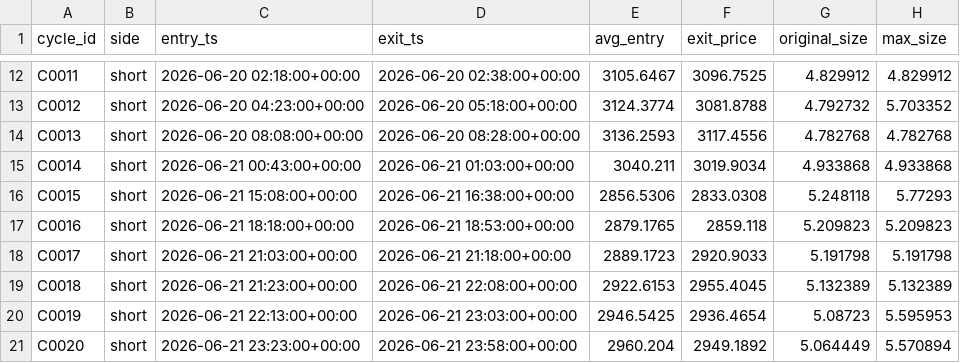
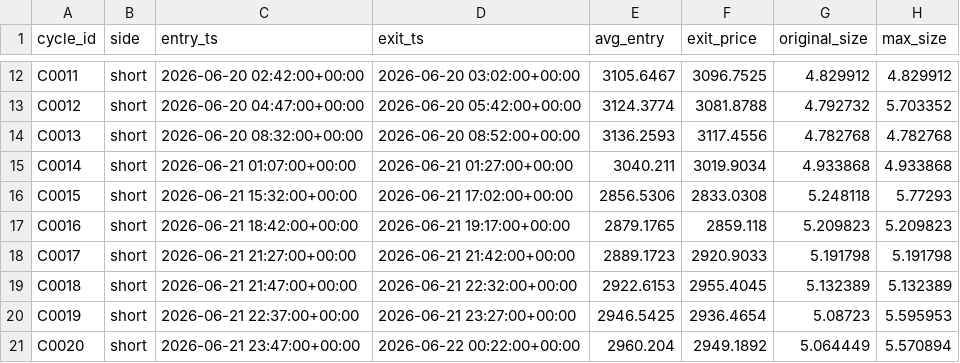
Before and after one commit to wyka0/eth-rapid-reversal-cmc-skill, a CSV file: backtest/results/cycles.csv, drawn as a sheet; only a part is shown, gaps mark what is left out; the diff covers the shown part only; the diff names each change by its address in the sheet, - before the commit and + after, or states it on an @@ line.

```diff
--- a/backtest/results/cycles.csv
+++ b/backtest/results/cycles.csv
-C12 (entry_ts): 2026-06-20 02:18:00+00:00
+C12 (entry_ts): 2026-06-20 02:42:00+00:00
-D12 (exit_ts): 2026-06-20 02:38:00+00:00
+D12 (exit_ts): 2026-06-20 03:02:00+00:00
-C13 (entry_ts): 2026-06-20 04:23:00+00:00
+C13 (entry_ts): 2026-06-20 04:47:00+00:00
-D13 (exit_ts): 2026-06-20 05:18:00+00:00
+D13 (exit_ts): 2026-06-20 05:42:00+00:00
-C14 (entry_ts): 2026-06-20 08:08:00+00:00
+C14 (entry_ts): 2026-06-20 08:32:00+00:00
-D14 (exit_ts): 2026-06-20 08:28:00+00:00
+D14 (exit_ts): 2026-06-20 08:52:00+00:00
-C15 (entry_ts): 2026-06-21 00:43:00+00:00
+C15 (entry_ts): 2026-06-21 01:07:00+00:00
-D15 (exit_ts): 2026-06-21 01:03:00+00:00
+D15 (exit_ts): 2026-06-21 01:27:00+00:00
-C16 (entry_ts): 2026-06-21 15:08:00+00:00
+C16 (entry_ts): 2026-06-21 15:32:00+00:00
-D16 (exit_ts): 2026-06-21 16:38:00+00:00
+D16 (exit_ts): 2026-06-21 17:02:00+00:00
-C17 (entry_ts): 2026-06-21 18:18:00+00:00
+C17 (entry_ts): 2026-06-21 18:42:00+00:00
-D17 (exit_ts): 2026-06-21 18:53:00+00:00
+D17 (exit_ts): 2026-06-21 19:17:00+00:00
-C18 (entry_ts): 2026-06-21 21:03:00+00:00
+C18 (entry_ts): 2026-06-21 21:27:00+00:00
-D18 (exit_ts): 2026-06-21 21:18:00+00:00
+D18 (exit_ts): 2026-06-21 21:42:00+00:00
-C19 (entry_ts): 2026-06-21 21:23:00+00:00
+C19 (entry_ts): 2026-06-21 21:47:00+00:00
-D19 (exit_ts): 2026-06-21 22:08:00+00:00
+D19 (exit_ts): 2026-06-21 22:32:00+00:00
-C20 (entry_ts): 2026-06-21 22:13:00+00:00
+C20 (entry_ts): 2026-06-21 22:37:00+00:00
-D20 (exit_ts): 2026-06-21 23:03:00+00:00
+D20 (exit_ts): 2026-06-21 23:27:00+00:00
-C21 (entry_ts): 2026-06-21 23:23:00+00:00
+C21 (entry_ts): 2026-06-21 23:47:00+00:00
-D21 (exit_ts): 2026-06-21 23:58:00+00:00
+D21 (exit_ts): 2026-06-22 00:22:00+00:00
```
Also changed, not shown: 33 edited cells elsewhere in this file, backtest/results/equity_curve.csv, backtest/results/trades.csv, 6 other files.
